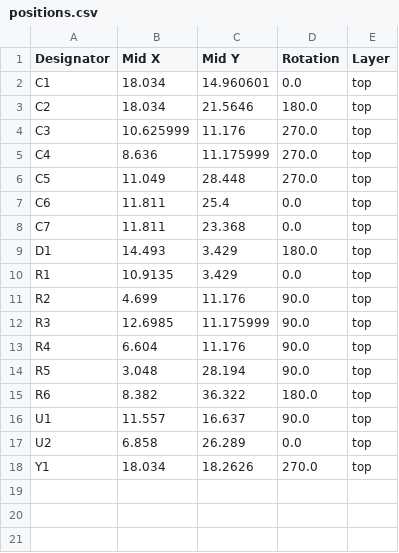
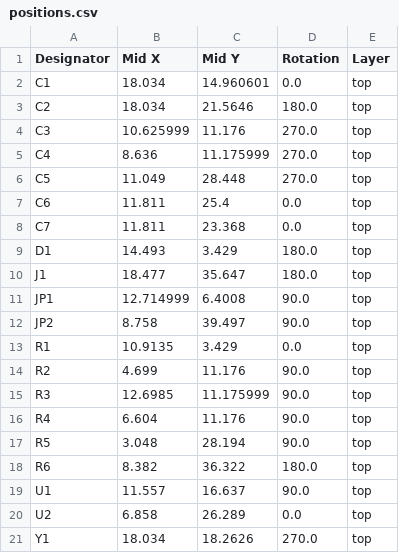
Before and after one commit to michpro/mikroBUS, a CSV file: CAN_Click/production/positions.csv, drawn as a sheet.

```diff
--- a/CAN_Click/production/positions.csv
+++ b/CAN_Click/production/positions.csv
@@ -9,2 +9,5 @@ C7,11.811,23.368,0.0,top
 D1,14.493,3.429,180.0,top
+J1,18.477,35.647,180.0,top
+JP1,12.714999,6.4008,90.0,top
+JP2,8.758,39.497,90.0,top
 R1,10.9135,3.429,0.0,top
```
Also changed, not shown: CAN_Click/production/bom.csv, 6 other files.
